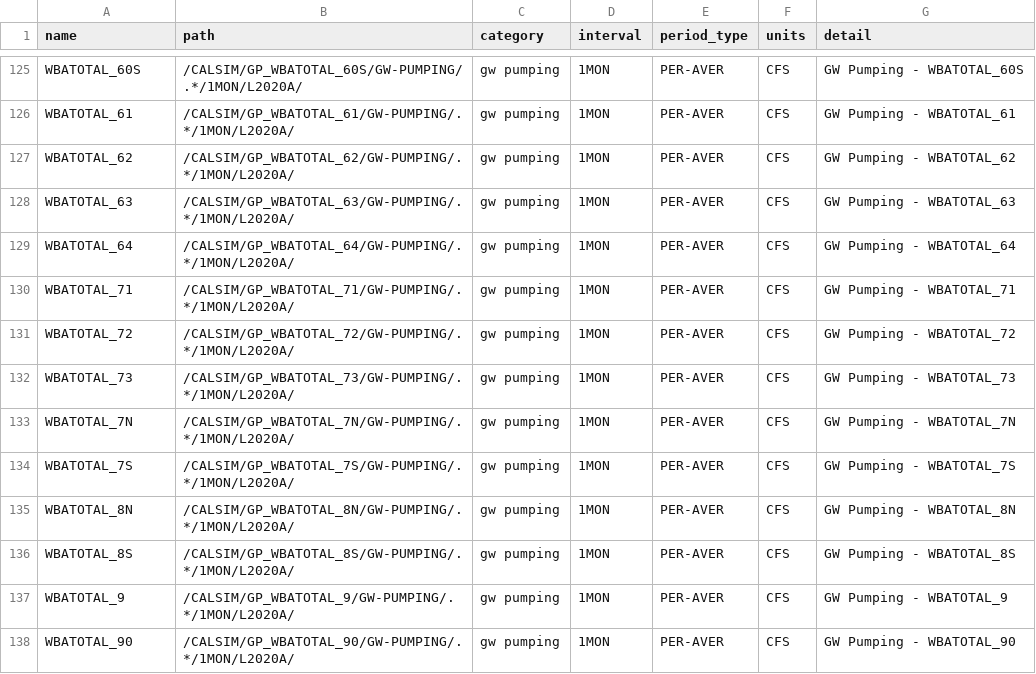
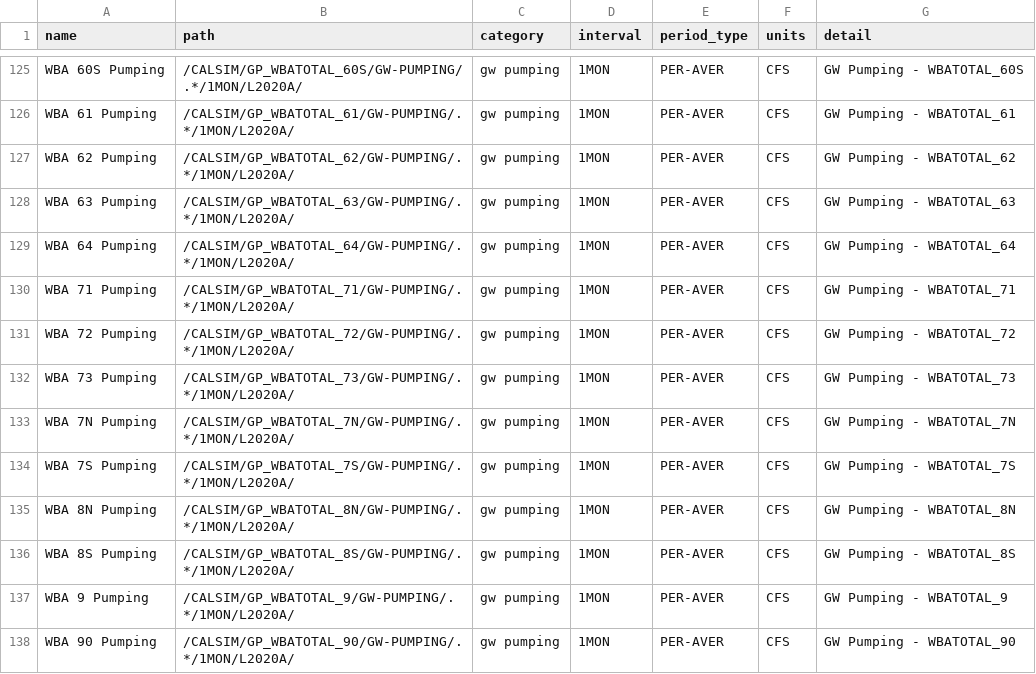
Before and after one commit to CentralValleyModeling/csrs, a CSV file: src/csrs/enums/calsim3-fv.csv, drawn as a sheet; only a part is shown, gaps mark what is left out; the diff covers the shown part only; the diff names each change by its address in the sheet, - before the commit and + after, or states it on an @@ line.

Commit message:
Clean up the names in the data dictionary

```diff
--- a/src/csrs/enums/calsim3-fv.csv
+++ b/src/csrs/enums/calsim3-fv.csv
-A125 (name): WBATOTAL_60S
+A125 (name): WBA 60S Pumping
-A126 (name): WBATOTAL_61
+A126 (name): WBA 61 Pumping
-A127 (name): WBATOTAL_62
+A127 (name): WBA 62 Pumping
-A128 (name): WBATOTAL_63
+A128 (name): WBA 63 Pumping
-A129 (name): WBATOTAL_64
+A129 (name): WBA 64 Pumping
-A130 (name): WBATOTAL_71
+A130 (name): WBA 71 Pumping
-A131 (name): WBATOTAL_72
+A131 (name): WBA 72 Pumping
-A132 (name): WBATOTAL_73
+A132 (name): WBA 73 Pumping
-A133 (name): WBATOTAL_7N
+A133 (name): WBA 7N Pumping
-A134 (name): WBATOTAL_7S
+A134 (name): WBA 7S Pumping
-A135 (name): WBATOTAL_8N
+A135 (name): WBA 8N Pumping
-A136 (name): WBATOTAL_8S
+A136 (name): WBA 8S Pumping
-A137 (name): WBATOTAL_9
+A137 (name): WBA 9 Pumping
-A138 (name): WBATOTAL_90
+A138 (name): WBA 90 Pumping
```
Also changed, not shown: 148 edited cells elsewhere in this file, 1 other file.
